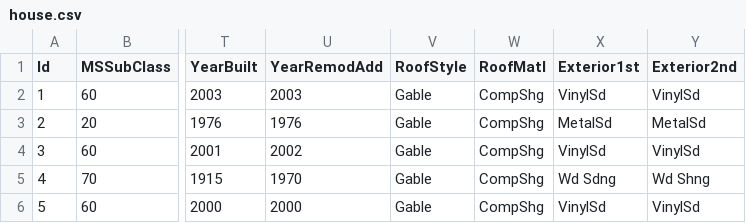
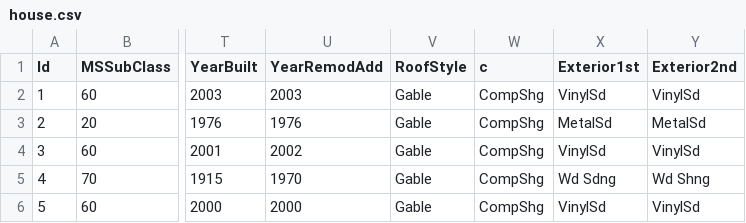
Before and after one commit to ibrahimediz/DVAPYTHON11_14_082025, a CSV file: Egzersizler/datasets/house.csv, drawn as a sheet; only a part is shown, gaps mark what is left out; the diff names each change by its address in the sheet, - before the commit and + after, or states it on an @@ line.

```diff
--- a/Egzersizler/datasets/house.csv
+++ b/Egzersizler/datasets/house.csv
-W1: RoofMatl
+W1: c
```
Also changed, not shown: 26 other files.
